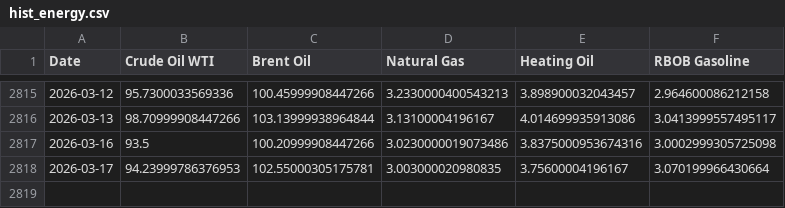
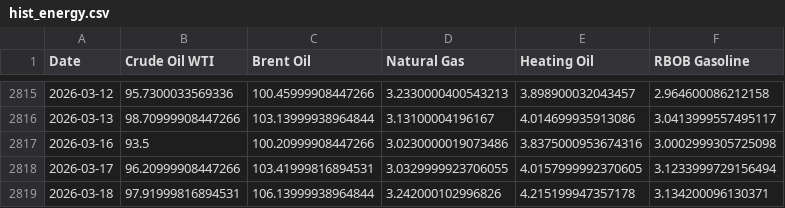
Before and after one commit to aethrixdev/cross_market_dashboard, a CSV file: data/processed/hist_energy.csv, drawn as a sheet; only a part is shown, gaps mark what is left out.

```diff
--- a/data/processed/hist_energy.csv
+++ b/data/processed/hist_energy.csv
@@ -2817,2 +2817,3 @@ Date,Crude Oil WTI,Brent Oil,Natural Gas,Heating Oil,RBOB Gasoline
 2026-03-16,93.5,100.20999908447266,3.0230000019073486,3.8375000953674316,3.0002999305725098
-2026-03-17,94.23999786376953,102.55000305175781,3.003000020980835,3.75600004196167,3.070199966430664
+2026-03-17,96.20999908447266,103.41999816894531,3.0329999923706055,4.0157999992370605,3.1233999729156494
+2026-03-18,97.91999816894531,106.13999938964844,3.242000102996826,4.215199947357178,3.134200096130371
```
Also changed, not shown: data/processed/hist_agriculture.csv, data/processed/hist_metals.csv, 24 other files.
